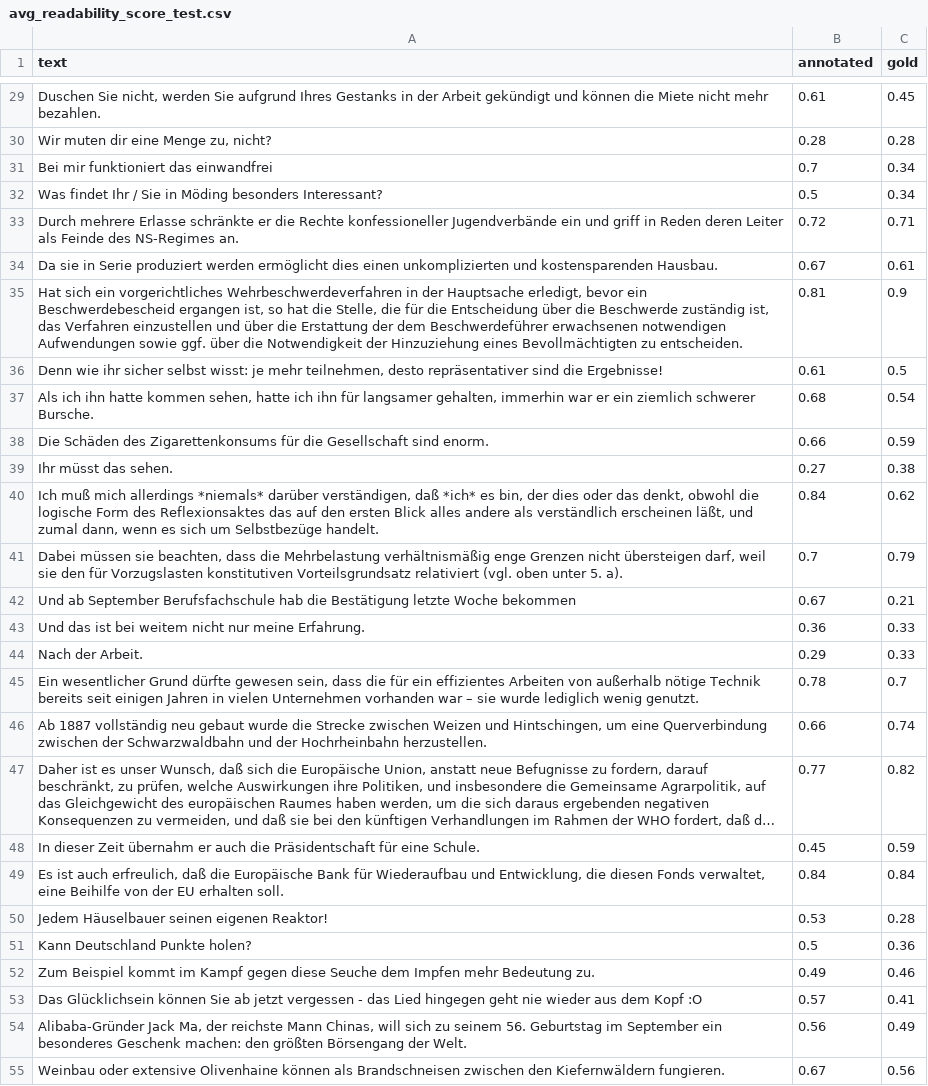
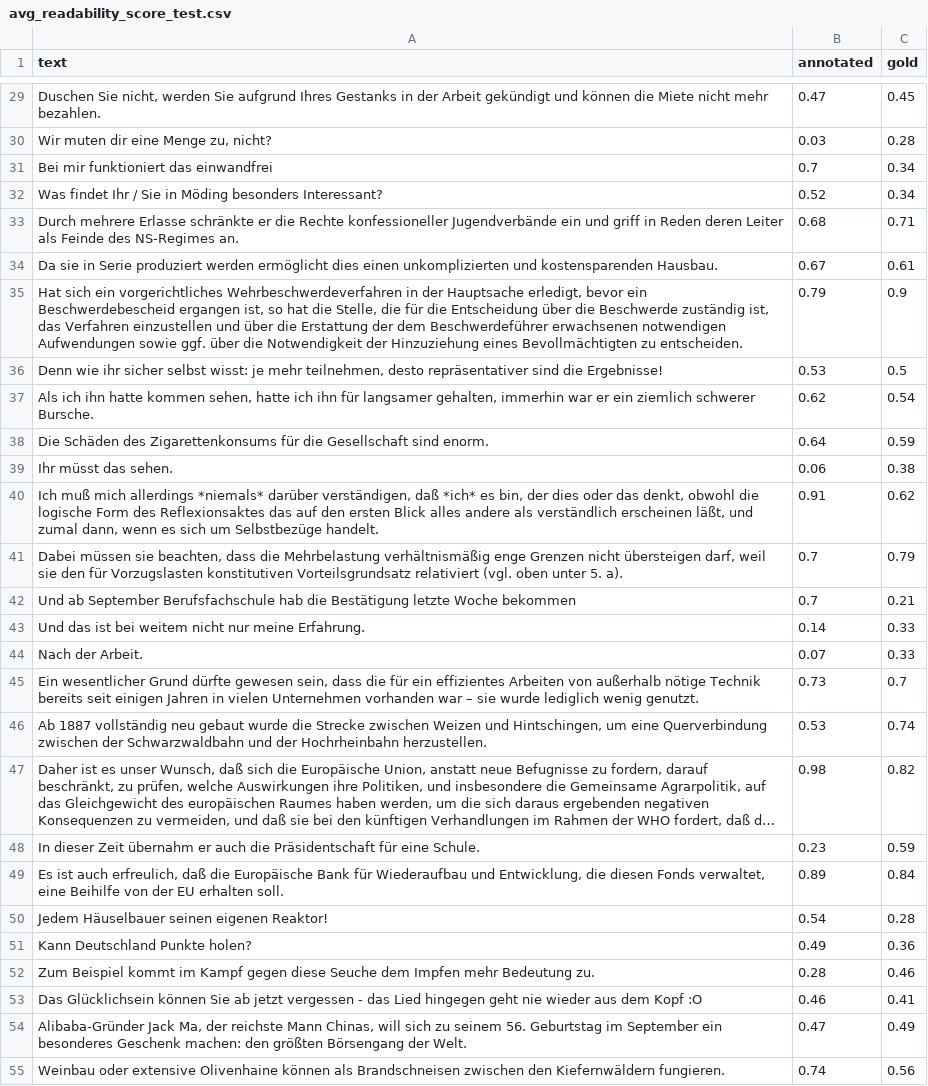
Before and after one commit to tanikina/text-formality, a CSV file: data/in_formal_sentences/annotated/avg_readability_score_test.csv, drawn as a sheet; only a part is shown, gaps mark what is left out; long unchanged cells end in …; the diff covers the shown part only; the diff names each change by its address in the sheet, - before the commit and + after, or states it on an @@ line.

```diff
--- a/data/in_formal_sentences/annotated/avg_readability_score_test.csv
+++ b/data/in_formal_sentences/annotated/avg_readability_score_test.csv
-B29 (annotated): 0.61
+B29 (annotated): 0.47
-B30 (annotated): 0.28
+B30 (annotated): 0.03
-B32 (annotated): 0.5
+B32 (annotated): 0.52
-B33 (annotated): 0.72
+B33 (annotated): 0.68
-B35 (annotated): 0.81
+B35 (annotated): 0.79
-B36 (annotated): 0.61
+B36 (annotated): 0.53
-B37 (annotated): 0.68
+B37 (annotated): 0.62
-B38 (annotated): 0.66
+B38 (annotated): 0.64
-B39 (annotated): 0.27
+B39 (annotated): 0.06
-B40 (annotated): 0.84
+B40 (annotated): 0.91
-B42 (annotated): 0.67
+B42 (annotated): 0.7
-B43 (annotated): 0.36
+B43 (annotated): 0.14
-B44 (annotated): 0.29
+B44 (annotated): 0.07
-B45 (annotated): 0.78
+B45 (annotated): 0.73
-B46 (annotated): 0.66
+B46 (annotated): 0.53
-B47 (annotated): 0.77
+B47 (annotated): 0.98
-B48 (annotated): 0.45
+B48 (annotated): 0.23
-B49 (annotated): 0.84
+B49 (annotated): 0.89
-B50 (annotated): 0.53
+B50 (annotated): 0.54
-B51 (annotated): 0.5
+B51 (annotated): 0.49
-B52 (annotated): 0.49
+B52 (annotated): 0.28
-B53 (annotated): 0.57
+B53 (annotated): 0.46
-B54 (annotated): 0.56
+B54 (annotated): 0.47
-B55 (annotated): 0.67
+B55 (annotated): 0.74
```
Also changed, not shown: 170 edited cells elsewhere in this file, data/pavlick_formality/annotated/avg_readability_score_test.csv, results/in_formal_sentences.csv, 1 other file.
